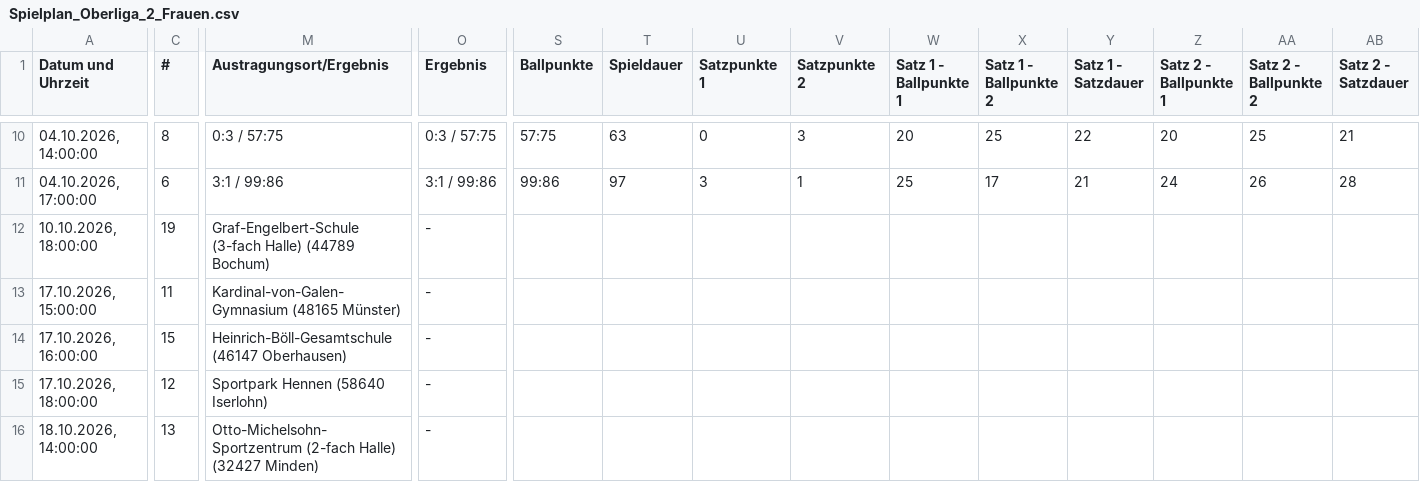
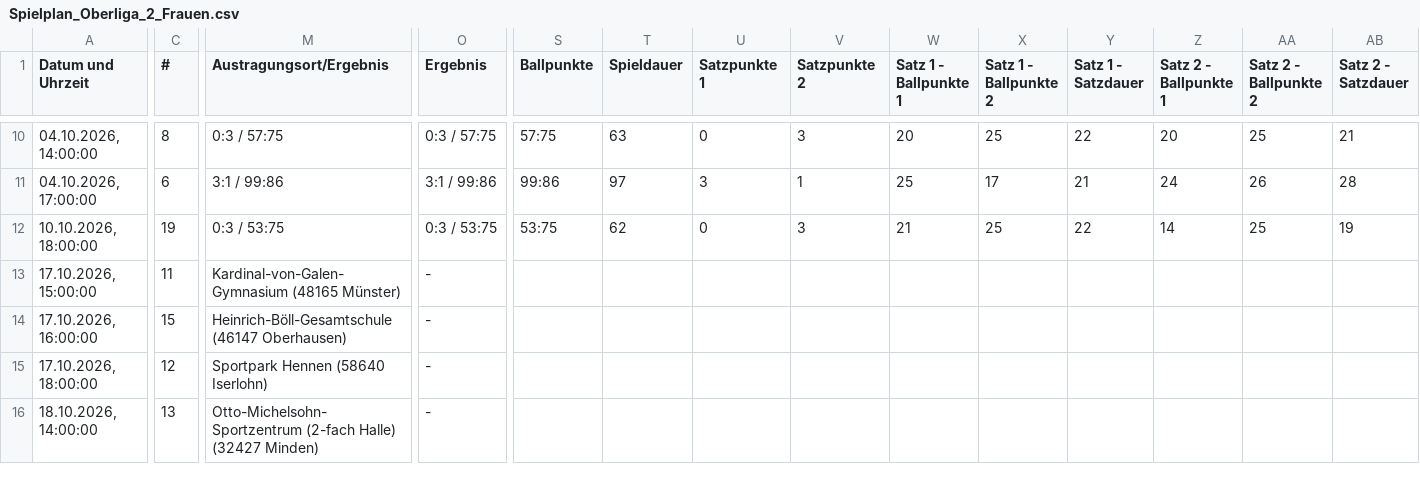
Before and after one commit to uscmuenster/USC-Spielplaene, a CSV file: csvdata/Spielplan_Oberliga_2_Frauen.csv, drawn as a sheet; only a part is shown, gaps mark what is left out; the diff covers the shown part only; the diff names each change by its address in the sheet, - before the commit and + after, or states it on an @@ line.

```diff
--- a/csvdata/Spielplan_Oberliga_2_Frauen.csv
+++ b/csvdata/Spielplan_Oberliga_2_Frauen.csv
-M12 (Austragungsort/Ergebnis): Graf-Engelbert-Schule (3-fach Halle) (44789 Bochum)
+M12 (Austragungsort/Ergebnis): 0:3 / 53:75
-O12 (Ergebnis): -
+O12 (Ergebnis): 0:3 / 53:75
-S12 (Ballpunkte): (empty)
+S12 (Ballpunkte): 53:75
-T12 (Spieldauer): (empty)
+T12 (Spieldauer): 62
-U12 (Satzpunkte 1): (empty)
+U12 (Satzpunkte 1): 0
-V12 (Satzpunkte 2): (empty)
+V12 (Satzpunkte 2): 3
-W12 (Satz 1 - Ballpunkte 1): (empty)
+W12 (Satz 1 - Ballpunkte 1): 21
-X12 (Satz 1 - Ballpunkte 2): (empty)
+X12 (Satz 1 - Ballpunkte 2): 25
-Y12 (Satz 1 - Satzdauer): (empty)
+Y12 (Satz 1 - Satzdauer): 22
-Z12 (Satz 2 - Ballpunkte 1): (empty)
+Z12 (Satz 2 - Ballpunkte 1): 14
-AA12 (Satz 2 - Ballpunkte 2): (empty)
+AA12 (Satz 2 - Ballpunkte 2): 25
-AB12 (Satz 2 - Satzdauer): (empty)
+AB12 (Satz 2 - Satzdauer): 19
```
Also changed, not shown: 3 edited cells elsewhere in this file, csvdata/Spielplan_1._Bundesliga_Frauen.csv, csvdata/Spielplan_2._Bundesliga_Frauen_Nord.csv, 1 other file.
